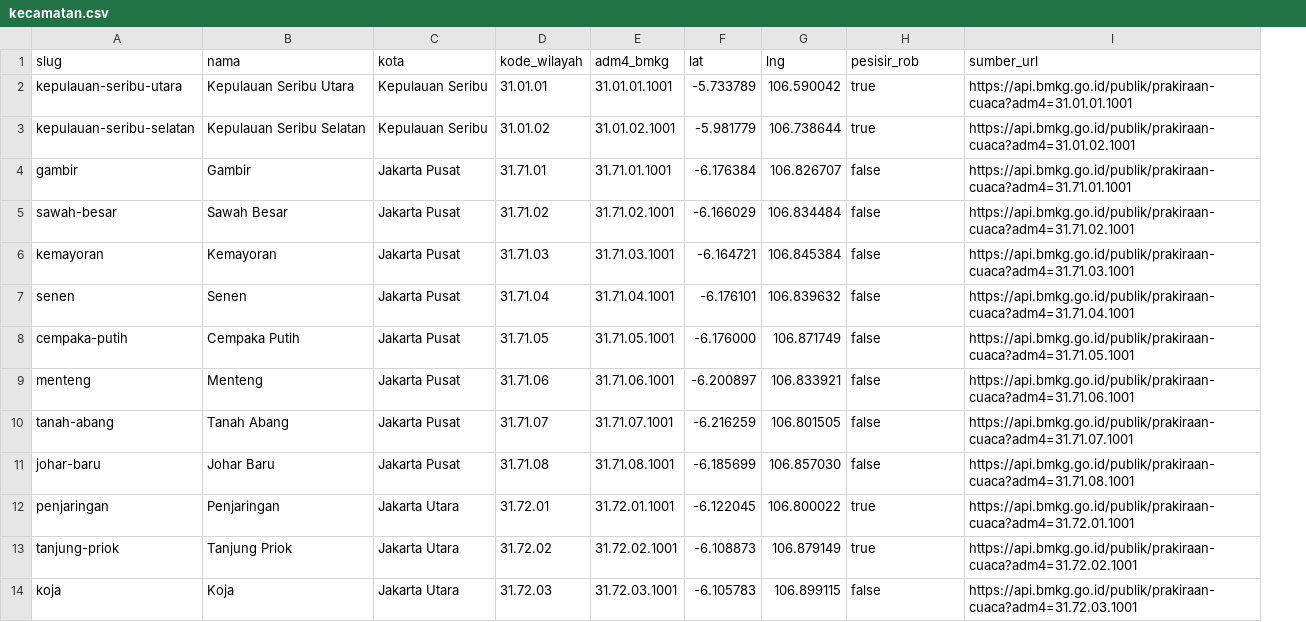
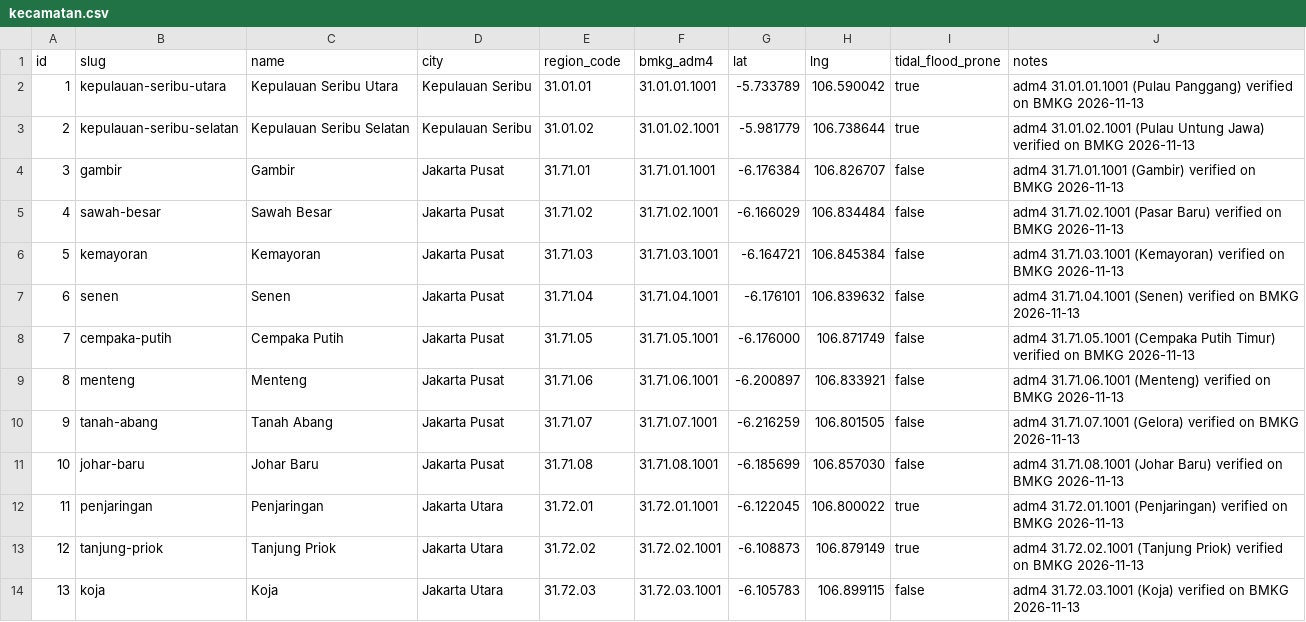
Before and after one commit to Zilfs/SiagaKU, a CSV file: data/kecamatan.csv, drawn as a sheet; only a part is shown; removed rows and columns are numbered as before the commit, all else as after; the diff names each change by its address in the sheet, - before the commit and + after, or states it on an @@ line.

Commit message:
refactor(data): align kecamatan csv with districts schema

```diff
--- a/data/kecamatan.csv
+++ b/data/kecamatan.csv
+column A (id), rows 2-14: 1 | 2 | 3 | 4 | 5 | 6 | 7 | 8 | 9 | 10 | 11 | 12 | 13
-column I (sumber_url), rows 2-14: https://api.bmkg.go.id/publik/prakiraan-cuaca?adm4=31.01.01.1001 | https://api.bmkg.go.id/publik/prakiraan-cuaca?adm4=31.01.02.1001 | https://api.bmkg.go.id/publik/prakiraan-cuaca?adm4=31.71.01.1001 | https://api.bmkg.go.id/publik/prakiraan-cuaca?adm4=31.71.02.1001 | https://api.bmkg.go.id/publik/prakiraan-cuaca?adm4=31.71.03.1001 | https://api.bmkg.go.id/publik/prakiraan-cuaca?adm4=31.71.04.1001 | https://api.bmkg.go.id/publik/prakiraan-cuaca?adm4=31.71.05.1001 | https://api.bmkg.go.id/publik/prakiraan-cuaca?adm4=31.71.06.1001 | https://api.bmkg.go.id/publik/prakiraan-cuaca?adm4=31.71.07.1001 | https://api.bmkg.go.id/publik/prakiraan-cuaca?adm4=31.71.08.1001 | https://api.bmkg.go.id/publik/prakiraan-cuaca?adm4=31.72.01.1001 | https://api.bmkg.go.id/publik/prakiraan-cuaca?adm4=31.72.02.1001 | https://api.bmkg.go.id/publik/prakiraan-cuaca?adm4=31.72.03.1001
+column J (notes), rows 2-14: adm4 31.01.01.1001 (Pulau Panggang) verified on BMKG 2026-11-13 | adm4 31.01.02.1001 (Pulau Untung Jawa) verified on BMKG 2026-11-13 | adm4 31.71.01.1001 (Gambir) verified on BMKG 2026-11-13 | adm4 31.71.02.1001 (Pasar Baru) verified on BMKG 2026-11-13 | adm4 31.71.03.1001 (Kemayoran) verified on BMKG 2026-11-13 | adm4 31.71.04.1001 (Senen) verified on BMKG 2026-11-13 | adm4 31.71.05.1001 (Cempaka Putih Timur) verified on BMKG 2026-11-13 | adm4 31.71.06.1001 (Menteng) verified on BMKG 2026-11-13 | adm4 31.71.07.1001 (Gelora) verified on BMKG 2026-11-13 | adm4 31.71.08.1001 (Johar Baru) verified on BMKG 2026-11-13 | adm4 31.72.01.1001 (Penjaringan) verified on BMKG 2026-11-13 | adm4 31.72.02.1001 (Tanjung Priok) verified on BMKG 2026-11-13 | adm4 31.72.03.1001 (Koja) verified on BMKG 2026-11-13
-C1: nama
+C1: name
-D1: kota
+D1: city
-E1: kode_wilayah
+E1: region_code
-F1: adm4_bmkg
+F1: bmkg_adm4
-I1: pesisir_rob
+I1: tidal_flood_prone
```
Also changed, not shown: 1 other file.
